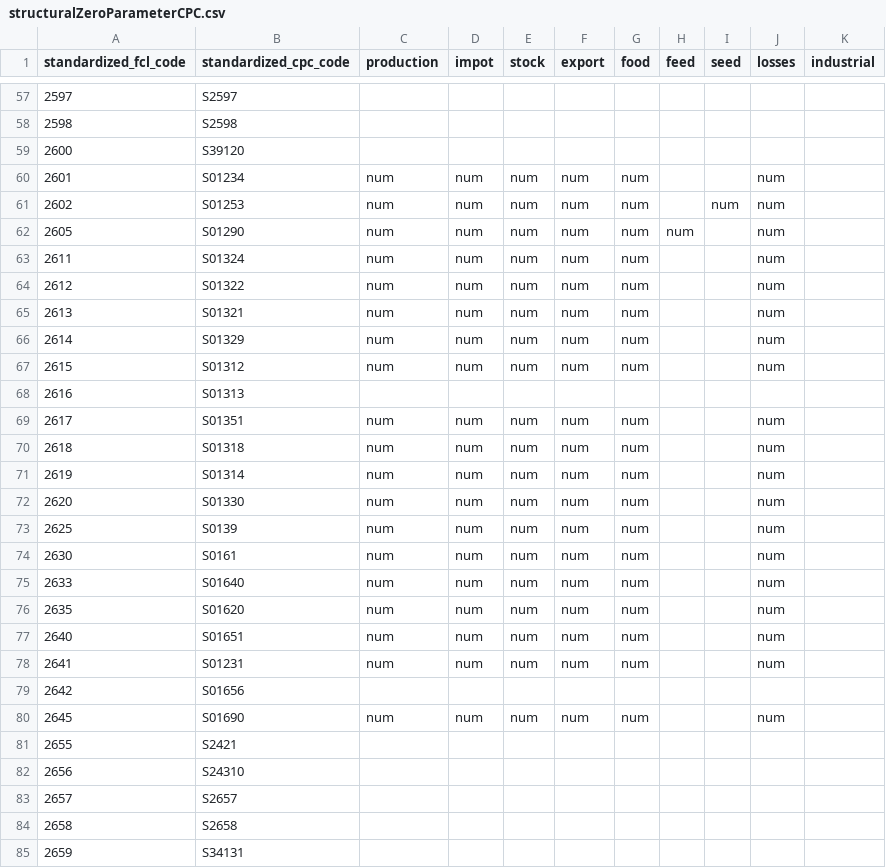
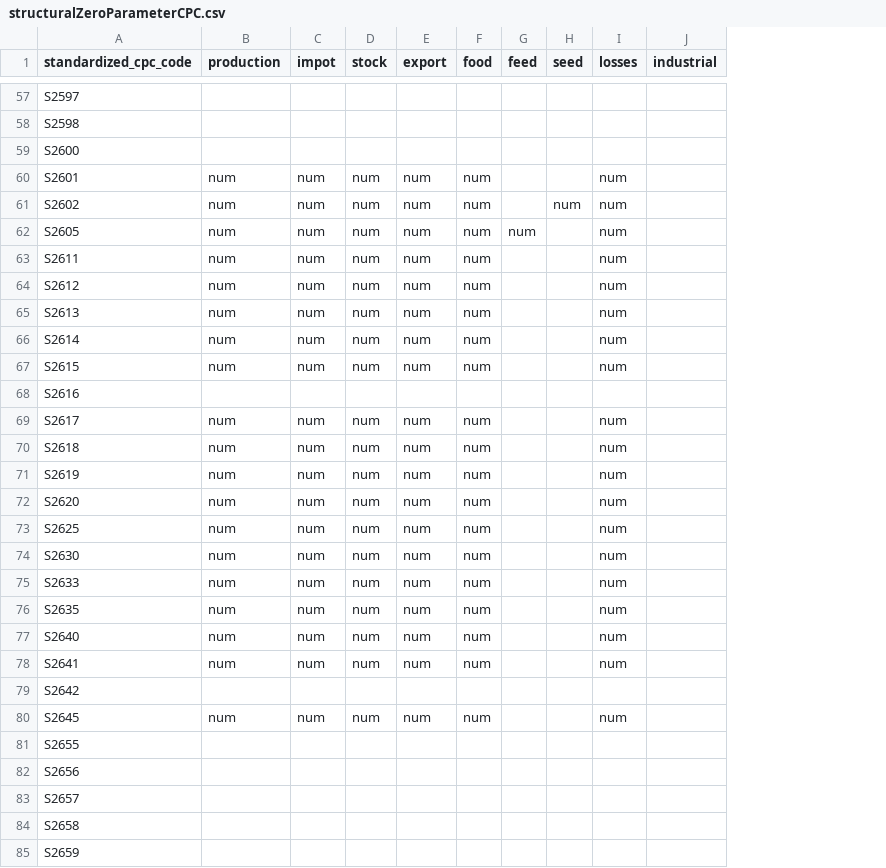
Before and after one commit to mkao006/sws_r_api, a CSV file: r_modules/fbs_balancing/structuralZeroParameterCPC.csv, drawn as a sheet; only a part is shown, gaps mark what is left out; removed rows and columns are numbered as before the commit, all else as after; the diff covers the shown part only; the diff names each change by its address in the sheet, - before the commit and + after, or states it on an @@ line.

Commit message:
modified according to new hieararchy from Nick

```diff
--- a/r_modules/fbs_balancing/structuralZeroParameterCPC.csv
+++ b/r_modules/fbs_balancing/structuralZeroParameterCPC.csv
-column A (standardized_fcl_code), rows 57-85: 2597 | 2598 | 2600 | 2601 | 2602 | 2605 | 2611 | 2612 | 2613 | 2614 | 2615 | 2616 | 2617 | 2618 | 2619 | 2620 | 2625 | 2630 | 2633 | 2635 | 2640 | 2641 | 2642 | 2645 | 2655 | 2656 | 2657 | 2658 | 2659
-A59 (standardized_cpc_code): S39120
+A59 (standardized_cpc_code): S2600
-A60 (standardized_cpc_code): S01234
+A60 (standardized_cpc_code): S2601
-A61 (standardized_cpc_code): S01253
+A61 (standardized_cpc_code): S2602
-A62 (standardized_cpc_code): S01290
+A62 (standardized_cpc_code): S2605
-A63 (standardized_cpc_code): S01324
+A63 (standardized_cpc_code): S2611
-A64 (standardized_cpc_code): S01322
+A64 (standardized_cpc_code): S2612
-A65 (standardized_cpc_code): S01321
+A65 (standardized_cpc_code): S2613
-A66 (standardized_cpc_code): S01329
+A66 (standardized_cpc_code): S2614
-A67 (standardized_cpc_code): S01312
+A67 (standardized_cpc_code): S2615
-A68 (standardized_cpc_code): S01313
+A68 (standardized_cpc_code): S2616
-A69 (standardized_cpc_code): S01351
+A69 (standardized_cpc_code): S2617
-A70 (standardized_cpc_code): S01318
+A70 (standardized_cpc_code): S2618
-A71 (standardized_cpc_code): S01314
+A71 (standardized_cpc_code): S2619
-A72 (standardized_cpc_code): S01330
+A72 (standardized_cpc_code): S2620
-A73 (standardized_cpc_code): S0139
+A73 (standardized_cpc_code): S2625
-A74 (standardized_cpc_code): S0161
+A74 (standardized_cpc_code): S2630
-A75 (standardized_cpc_code): S01640
+A75 (standardized_cpc_code): S2633
-A76 (standardized_cpc_code): S01620
+A76 (standardized_cpc_code): S2635
-A77 (standardized_cpc_code): S01651
+A77 (standardized_cpc_code): S2640
-A78 (standardized_cpc_code): S01231
+A78 (standardized_cpc_code): S2641
-A79 (standardized_cpc_code): S01656
+A79 (standardized_cpc_code): S2642
-A80 (standardized_cpc_code): S01690
+A80 (standardized_cpc_code): S2645
-A81 (standardized_cpc_code): S2421
+A81 (standardized_cpc_code): S2655
-A82 (standardized_cpc_code): S24310
+A82 (standardized_cpc_code): S2656
-A85 (standardized_cpc_code): S34131
+A85 (standardized_cpc_code): S2659
```
Also changed, not shown: 104 edited cells elsewhere in this file.
